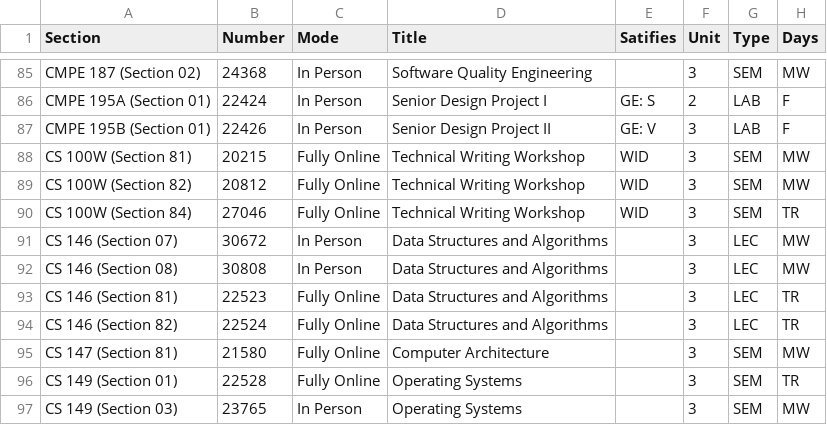
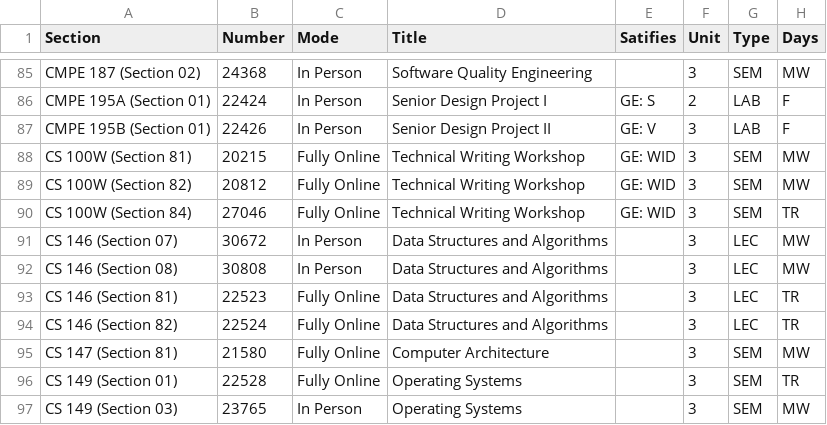
Before and after one commit to 7HE-LUCKY-FISH/major_map, a CSV file: data/csv_data/Spring-2023.csv, drawn as a sheet; only a part is shown, gaps mark what is left out; the diff names each change by its address in the sheet, - before the commit and + after, or states it on an @@ line.

```diff
--- a/data/csv_data/Spring-2023.csv
+++ b/data/csv_data/Spring-2023.csv
-E88:E90 (Satifies): WID
+E88:E90 (Satifies): GE: WID
```
Also changed, not shown: data/csv_data/Fall-2022.csv, data/csv_data/Fall-2023.csv, 3 other files.
